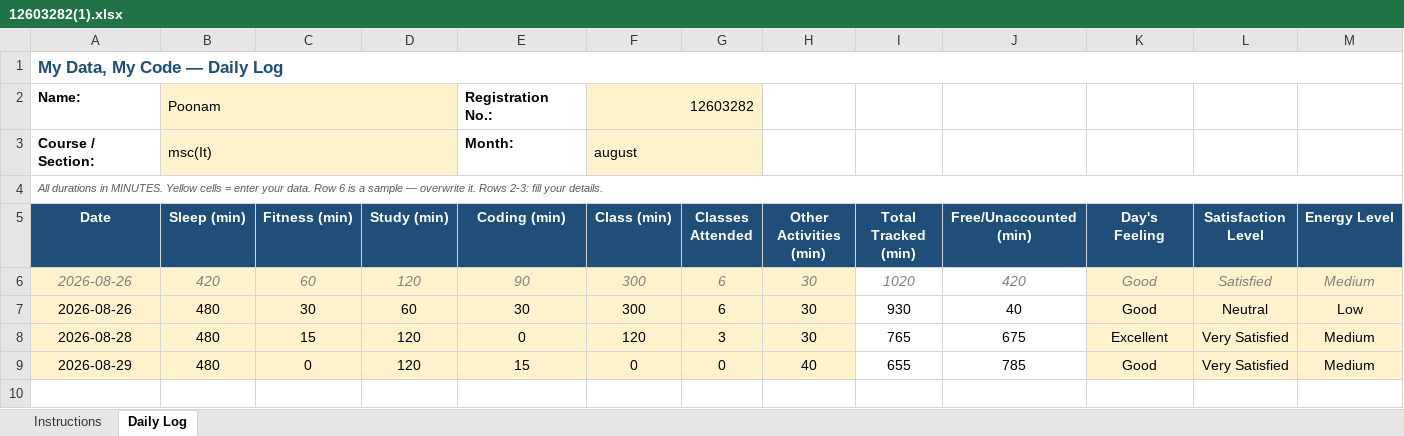
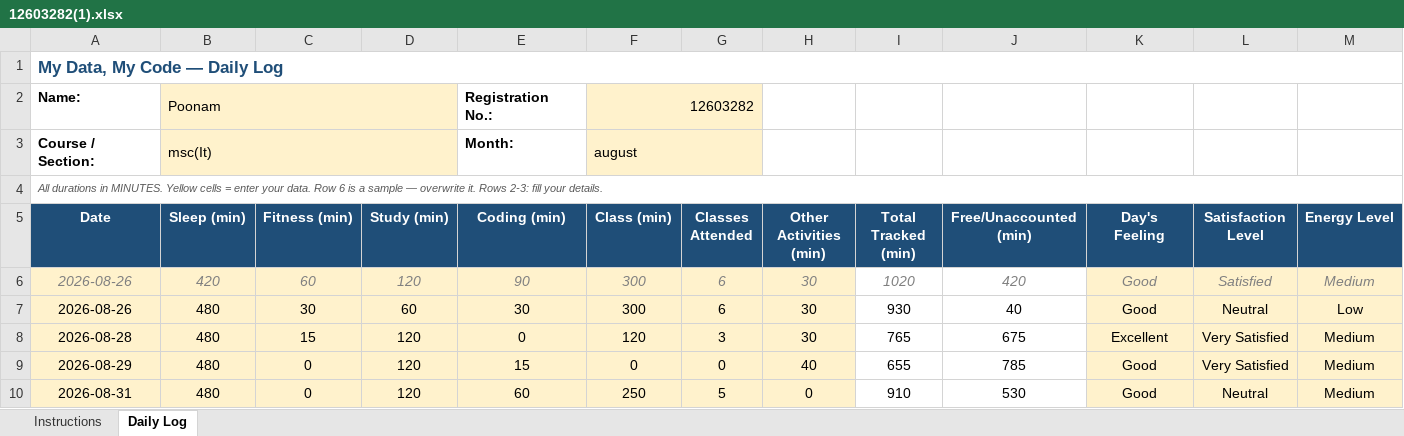
Before and after one commit to bagriapoonam8-hash/776, an Excel workbook: 12603282(1).xlsx, sheet Daily Log, drawn as a sheet; only a part is shown; values as stored, in another font and other column widths than the file's, no borders; conditional formats not drawn; rows hold the shown columns only; the diff names each change by its address in the sheet, - before the commit and + after, or states it on an @@ line.

Commit message:
updated on 30-08-2026

```diff
--- a/12603282(1).xlsx (sheet Daily Log)
+++ b/12603282(1).xlsx (sheet Daily Log)
+row 10: 2026-08-31 | 480 | 0 | 120 | 60 | 250 | 5 | 0 | 910 | 530 | Good | Neutral | Medium
```
